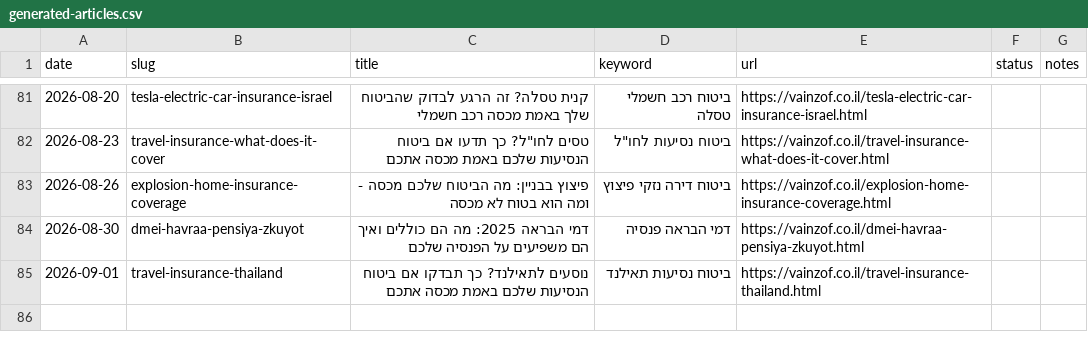
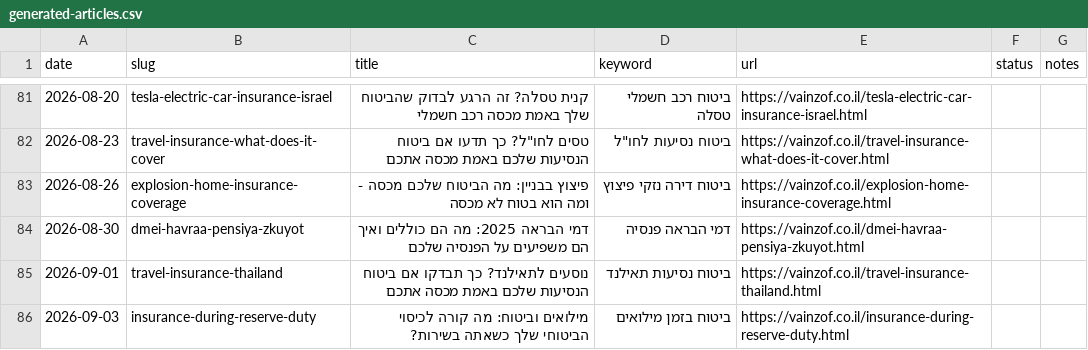
Before and after one commit to reginazaidler/reginazaidler.github.io, a CSV file: reports/generated-articles.csv, drawn as a sheet; only a part is shown, gaps mark what is left out; the diff names each change by its address in the sheet, - before the commit and + after, or states it on an @@ line.

Commit message:
auto: trends report update [2026-09-03 12:37 UTC]

```diff
--- a/reports/generated-articles.csv
+++ b/reports/generated-articles.csv
+row 86: 2026-09-03 | insurance-during-reserve-duty | מילואים וביטוח: מה קורה לכיסוי הביטוחי שלך כשאתה בשירות? | ביטוח בזמן מילואים | https://vainzof.co.il/insurance-during-reserve-duty.html
```
Also changed, not shown: 4 other files.
